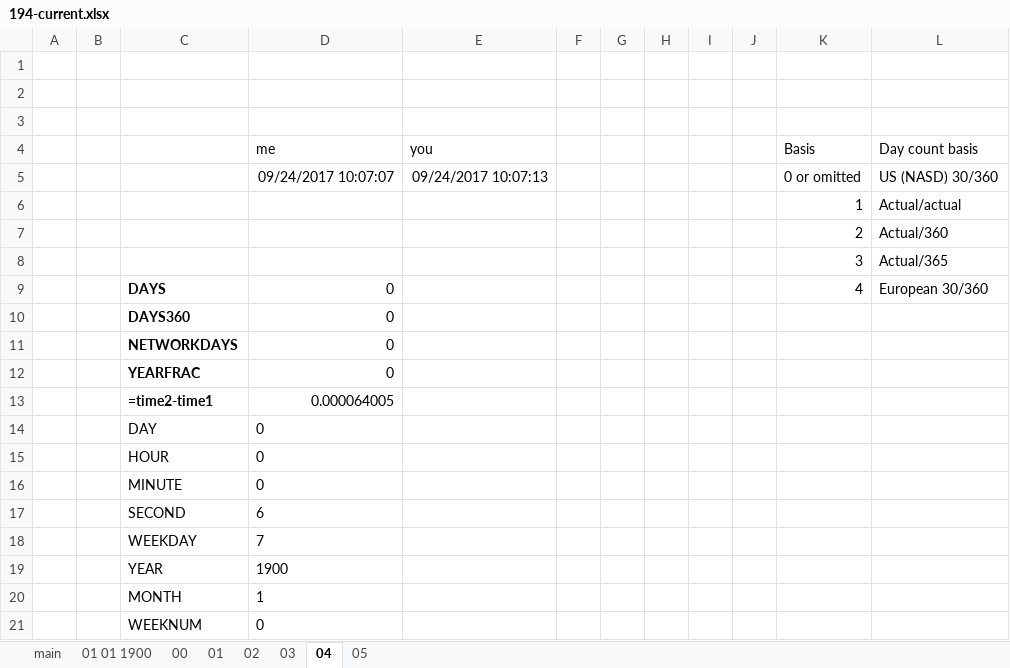
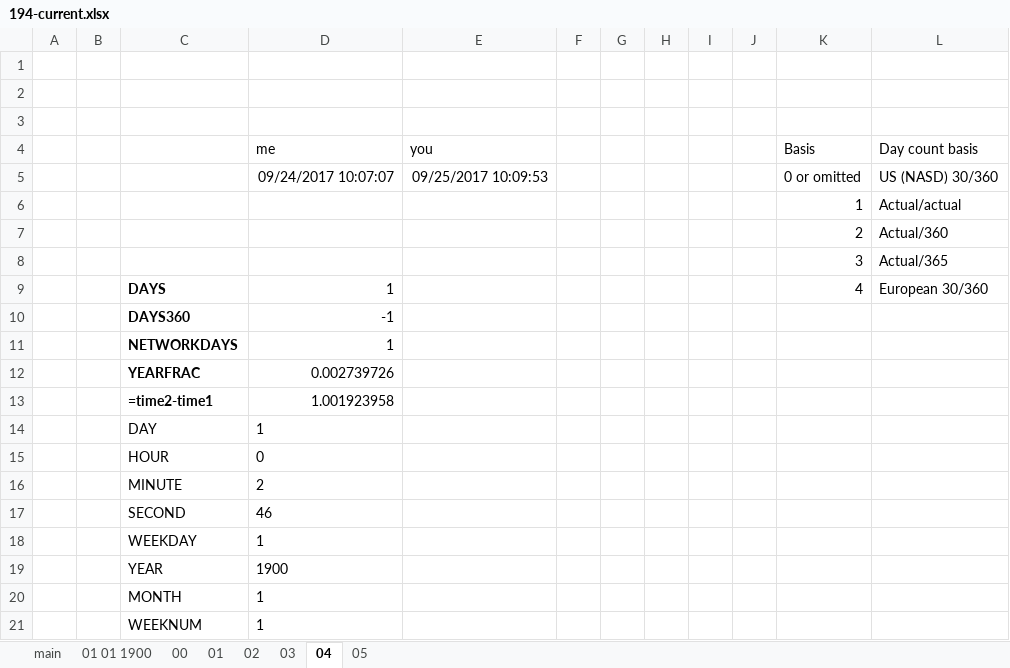
Before and after one commit to GoesToEleven/microsoft-excel, an Excel workbook: 02-intermediate/194-current.xlsx, sheet 04, drawn as a sheet; values as stored, in another font and other column widths than the file's, no borders; the diff names each change by its address in the sheet, - before the commit and + after, or states it on an @@ line.

```diff
--- a/02-intermediate/194-current.xlsx (sheet 04)
+++ b/02-intermediate/194-current.xlsx (sheet 04)
-E5 (you): 09/24/2017 10:07:13
+E5 (you): 09/25/2017 10:09:53
-D9 (me): 0
+D9 (me): 1
-D10 (me): 0
+D10 (me): -1
-D11 (me): 0
+D11 (me): 1
-D12 (me): 0
+D12 (me): 0.002739726
-D13 (me): 0.000064005
+D13 (me): 1.001923958
-D14 (me): 0
+D14 (me): 1
-D16 (me): 0
+D16 (me): 2
-D17 (me): 6
+D17 (me): 46
-D18 (me): 7
+D18 (me): 1
-D21 (me): 0
+D21 (me): 1
```
Also changed, not shown: sheet 05, sheet 03, sheet 01, sheet 02, 02-intermediate/000-func-index.xlsx, 02-intermediate/193-dates-times.xlsx, 26 other files.
